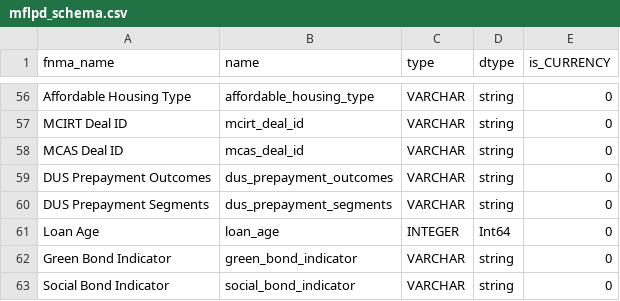
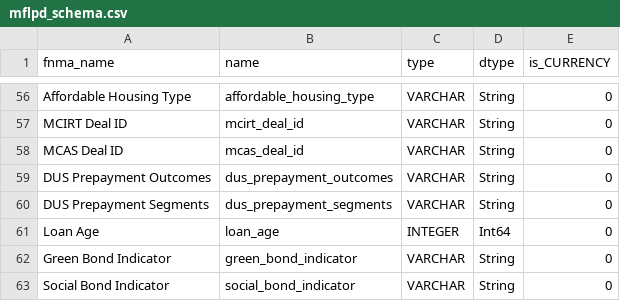
Before and after one commit to matt-bledsoe/multifamily_scorecard, a CSV file: src/mf_scorecard/data/mflpd_schema.csv, drawn as a sheet; only a part is shown, gaps mark what is left out; the diff covers the shown part only; the diff names each change by its address in the sheet, - before the commit and + after, or states it on an @@ line.

```diff
--- a/src/mf_scorecard/data/mflpd_schema.csv
+++ b/src/mf_scorecard/data/mflpd_schema.csv
-D56:D60 (dtype): string
+D56:D60 (dtype): String
-D62:D63 (dtype): string
+D62:D63 (dtype): String
```
Also changed, not shown: 54 edited cells elsewhere in this file, 1 other file.
